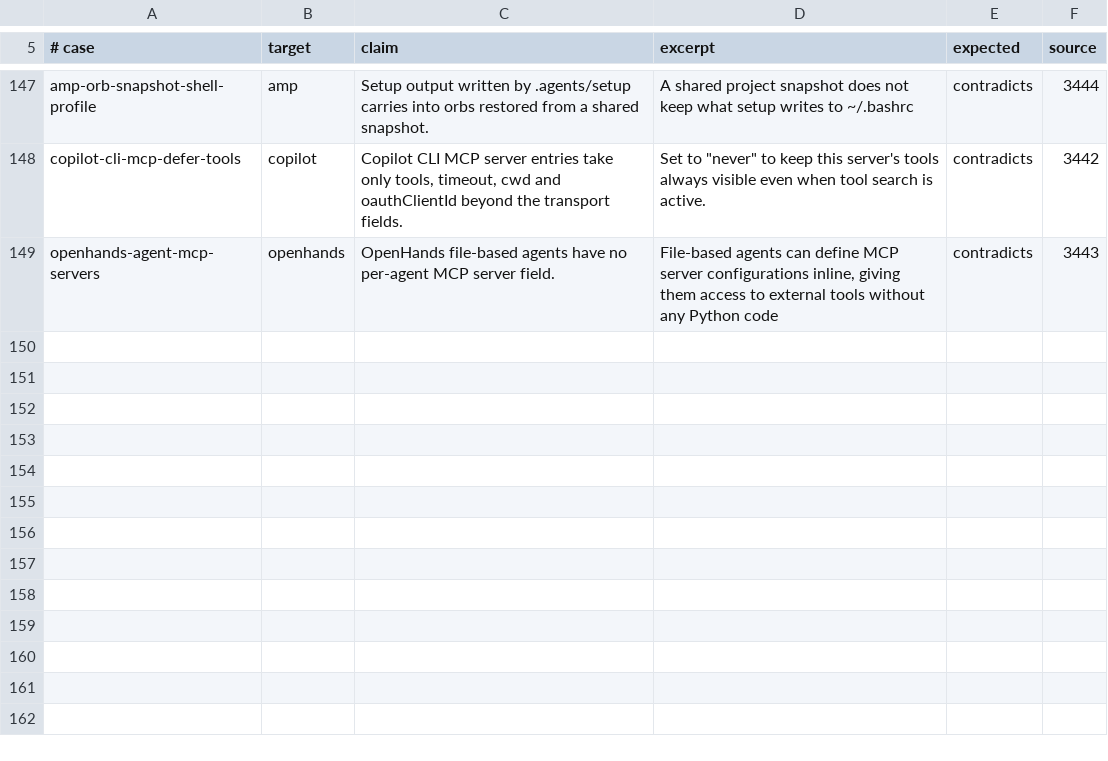
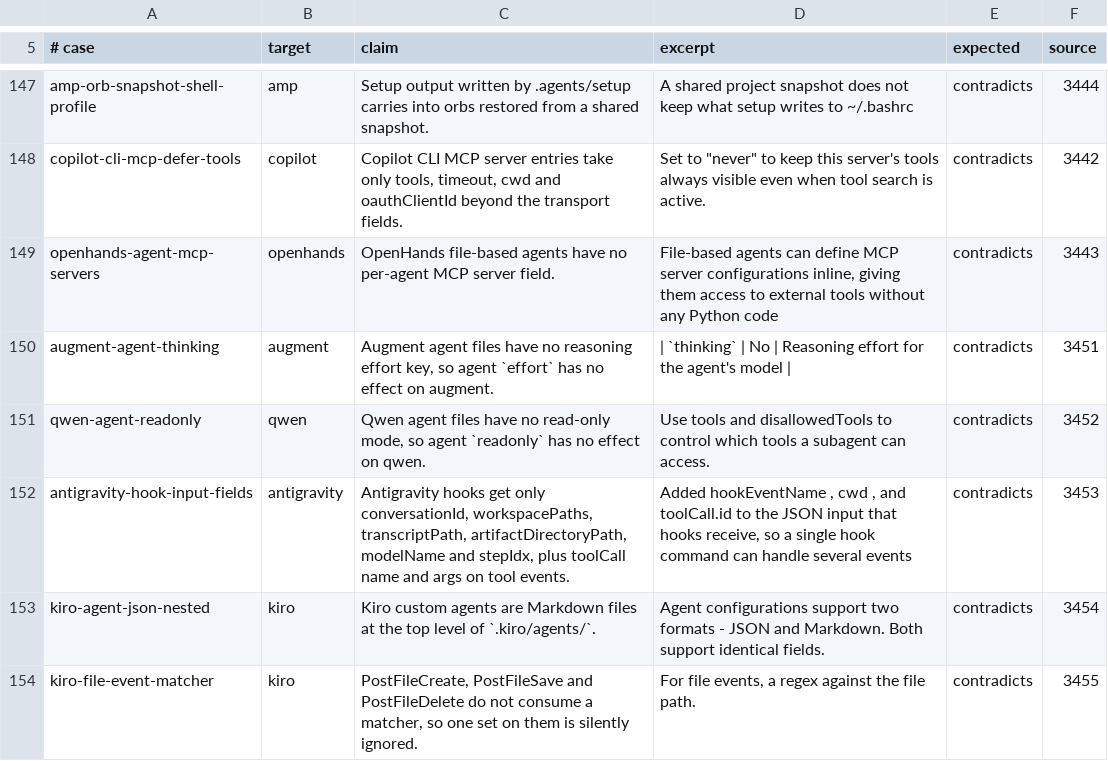
Before and after one commit to Chemaclass/agnostic-ai, a TSV file: scripts/target-audit/triage-cases.tsv, drawn as a sheet; only a part is shown, gaps mark what is left out; the diff names each change by its address in the sheet, - before the commit and + after, or states it on an @@ line.

Commit message:
chore: record target audit evidence for 2026-11-14 (#3458)
* chore: record target audit evidence for 2026-11-14

Advance the source lock for the 18 targets in #3448 after a full review,
add the Copilot CLI command reference as a source, update the Augment
notes for stable Auggie 1.x, and add replay cases and signals for this
run's findings.

Related to #3448

* chore: tighten audit notes and a replay claim

Related to #3448

```diff
--- a/scripts/target-audit/triage-cases.tsv
+++ b/scripts/target-audit/triage-cases.tsv
+row 150: augment-agent-thinking | augment | Augment agent files have no reasoning effort key, so agent `effort` has no effect on augment. | | `thinking` | No | Reasoning effort for the agent's model | | contradicts | 3451
+row 151: qwen-agent-readonly | qwen | Qwen agent files have no read-only mode, so agent `readonly` has no effect on qwen. | Use tools and disallowedTools to control which tools a subagent can access. | contradicts | 3452
+row 152: antigravity-hook-input-fields | antigravity | Antigravity hooks get only conversationId, workspacePaths, transcriptPath, artifactDirectoryPath, modelName and stepIdx, plus toolCall name and args on tool events. | Added hookEventName , cwd , and toolCall.id to the JSON input that hooks receive, so a single hook command can handle several events | contradicts | 3453
+row 153: kiro-agent-json-nested | kiro | Kiro custom agents are Markdown files at the top level of `.kiro/agents/`. | Agent configurations support two formats - JSON and Markdown. Both support identical fields. | contradicts | 3454
+row 154: kiro-file-event-matcher | kiro | PostFileCreate, PostFileSave and PostFileDelete do not consume a matcher, so one set on them is silently ignored. | For file events, a regex against the file path. | contradicts | 3455
```
Also changed, not shown: 4 other files.
